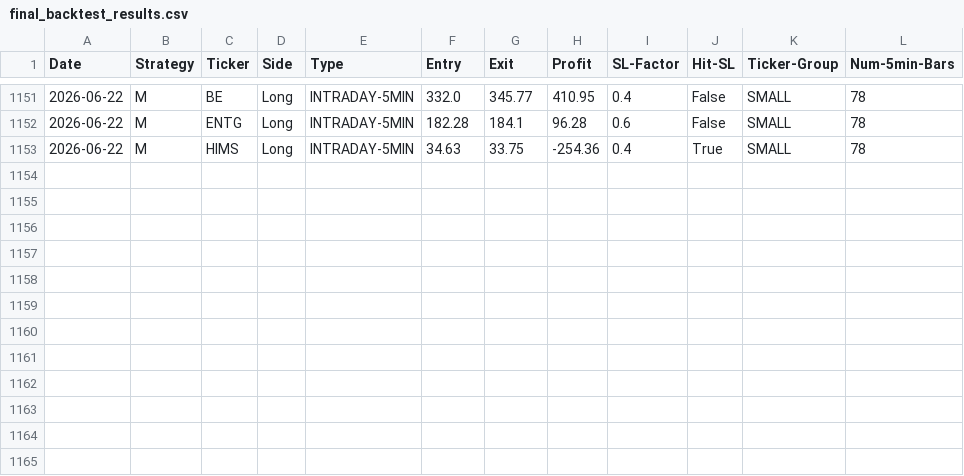
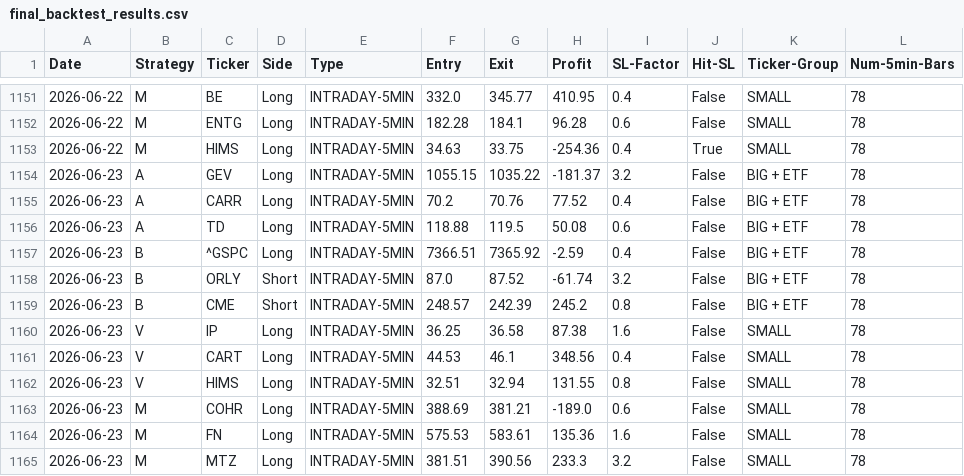
Before and after one commit to pollcerny-sudo/trading-agent-bot, a CSV file: final_backtest_results.csv, drawn as a sheet; only a part is shown, gaps mark what is left out.

```diff
--- a/final_backtest_results.csv
+++ b/final_backtest_results.csv
@@ -1153 +1153,13 @@ Date,Strategy,Ticker,Side,Type,Entry,Exit,Profit,SL-Factor,Hit-SL,Ticker-Group,N
 2026-06-22,M,HIMS,Long,INTRADAY-5MIN,34.63,33.75,-254.36,0.4,True,SMALL,78
+2026-06-23,A,GEV,Long,INTRADAY-5MIN,1055.15,1035.22,-181.37,3.2,False,BIG + ETF,78
+2026-06-23,A,CARR,Long,INTRADAY-5MIN,70.2,70.76,77.52,0.4,False,BIG + ETF,78
+2026-06-23,A,TD,Long,INTRADAY-5MIN,118.88,119.5,50.08,0.6,False,BIG + ETF,78
+2026-06-23,B,^GSPC,Long,INTRADAY-5MIN,7366.51,7365.92,-2.59,0.4,False,BIG + ETF,78
+2026-06-23,B,ORLY,Short,INTRADAY-5MIN,87.0,87.52,-61.74,3.2,False,BIG + ETF,78
+2026-06-23,B,CME,Short,INTRADAY-5MIN,248.57,242.39,245.2,0.8,False,BIG + ETF,78
+2026-06-23,V,IP,Long,INTRADAY-5MIN,36.25,36.58,87.38,1.6,False,SMALL,78
+2026-06-23,V,CART,Long,INTRADAY-5MIN,44.53,46.1,348.56,0.4,False,SMALL,78
+2026-06-23,V,HIMS,Long,INTRADAY-5MIN,32.51,32.94,131.55,0.8,False,SMALL,78
+2026-06-23,M,COHR,Long,INTRADAY-5MIN,388.69,381.21,-189.0,0.6,False,SMALL,78
+2026-06-23,M,FN,Long,INTRADAY-5MIN,575.53,583.61,135.36,1.6,False,SMALL,78
+2026-06-23,M,MTZ,Long,INTRADAY-5MIN,381.51,390.56,233.3,3.2,False,SMALL,78
```
Also changed, not shown: 2 other files.
